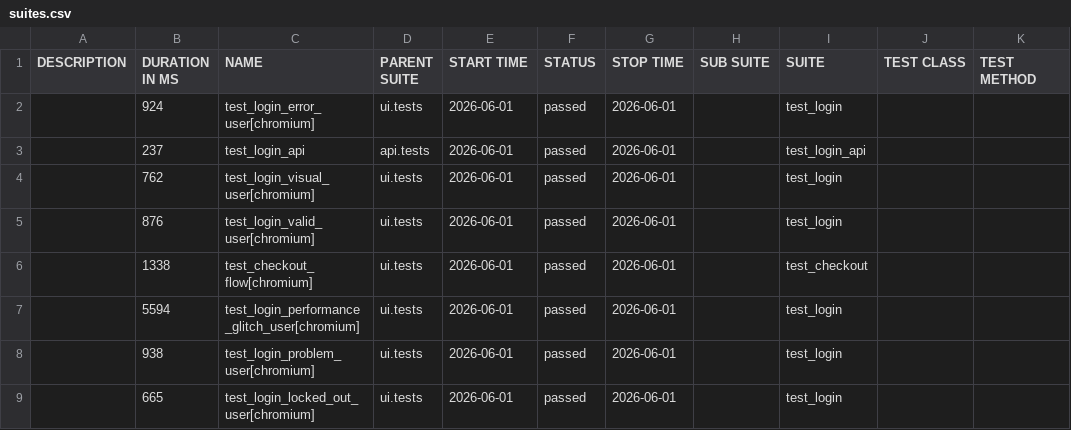
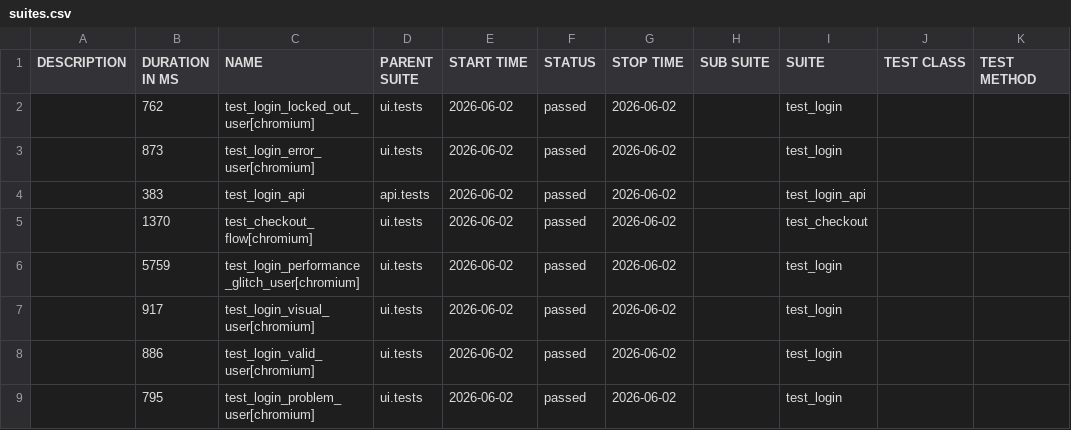
Before and after one commit to bichvt233/fv-automation-framework, a CSV file: data/suites.csv, drawn as a sheet.

```diff
--- a/data/suites.csv
+++ b/data/suites.csv
@@ -1,9 +1,9 @@
 "DESCRIPTION","DURATION IN MS","NAME","PARENT SUITE","START TIME","STATUS","STOP TIME","SUB SUITE","SUITE","TEST CLASS","TEST METHOD"
-"","924","test_login_error_user[chromium]","ui.tests","2026-06-01","passed","2026-06-01","","test_login","",""
-"","237","test_login_api","api.tests","2026-06-01","passed","2026-06-01","","test_login_api","",""
-"","762","test_login_visual_user[chromium]","ui.tests","2026-06-01","passed","2026-06-01","","test_login","",""
-"","876","test_login_valid_user[chromium]","ui.tests","2026-06-01","passed","2026-06-01","","test_login","",""
-"","1338","test_checkout_flow[chromium]","ui.tests","2026-06-01","passed","2026-06-01","","test_checkout","",""
-"","5594","test_login_performance_glitch_user[chromium]","ui.tests","2026-06-01","passed","2026-06-01","","test_login","",""
-"","938","test_login_problem_user[chromium]","ui.tests","2026-06-01","passed","2026-06-01","","test_login","",""
-"","665","test_login_locked_out_user[chromium]","ui.tests","2026-06-01","passed","2026-06-01","","test_login","",""
+"","762","test_login_locked_out_user[chromium]","ui.tests","2026-06-02","passed","2026-06-02","","test_login","",""
+"","873","test_login_error_user[chromium]","ui.tests","2026-06-02","passed","2026-06-02","","test_login","",""
+"","383","test_login_api","api.tests","2026-06-02","passed","2026-06-02","","test_login_api","",""
+"","1370","test_checkout_flow[chromium]","ui.tests","2026-06-02","passed","2026-06-02","","test_checkout","",""
+"","5759","test_login_performance_glitch_user[chromium]","ui.tests","2026-06-02","passed","2026-06-02","","test_login","",""
+"","917","test_login_visual_user[chromium]","ui.tests","2026-06-02","passed","2026-06-02","","test_login","",""
+"","886","test_login_valid_user[chromium]","ui.tests","2026-06-02","passed","2026-06-02","","test_login","",""
+"","795","test_login_problem_user[chromium]","ui.tests","2026-06-02","passed","2026-06-02","","test_login","",""
```
Also changed, not shown: 30 other files.
